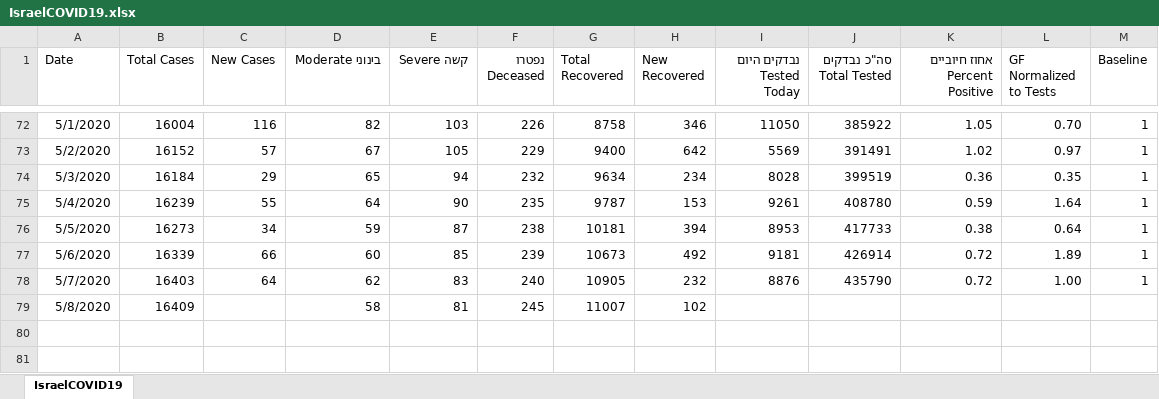
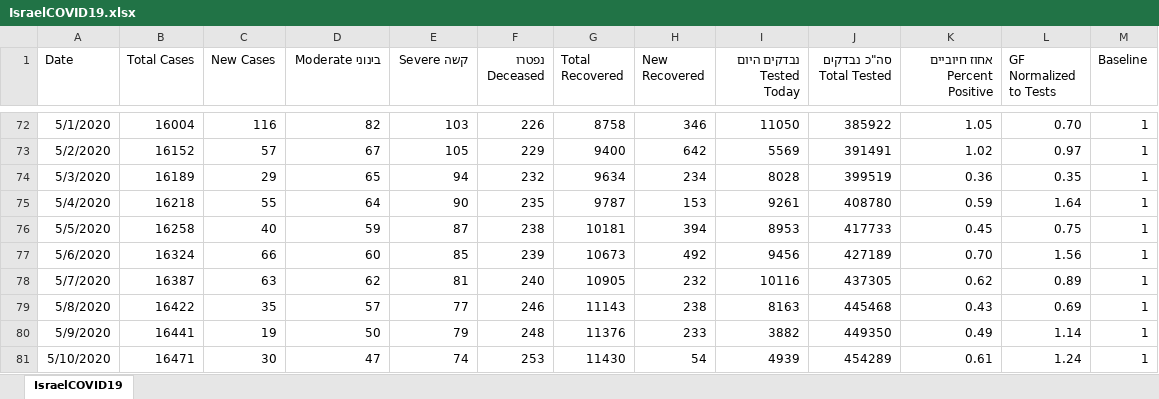
Before and after one commit to idandrd/israel-covid19-data, an Excel workbook: IsraelCOVID19.xlsx, sheet IsraelCOVID19, drawn as a sheet; only a part is shown, gaps mark what is left out; values as stored, in another font and other column widths than the file's, no borders; the diff covers the shown part only; the diff names each change by its address in the sheet, - before the commit and + after, or states it on an @@ line.

```diff
--- a/IsraelCOVID19.xlsx (sheet IsraelCOVID19)
+++ b/IsraelCOVID19.xlsx (sheet IsraelCOVID19)
-B74 (Total Cases): 16184
+B74 (Total Cases): 16189
-B75 (Total Cases): 16239
+B75 (Total Cases): 16218
-B76 (Total Cases): 16273
+B76 (Total Cases): 16258
-C76 (New Cases): 34
+C76 (New Cases): 40
-K76 (אחוז חיוביים Percent Positive): 0.38
+K76 (אחוז חיוביים Percent Positive): 0.45
-L76 (GF Normalized to Tests): 0.64
+L76 (GF Normalized to Tests): 0.75
-B77 (Total Cases): 16339
+B77 (Total Cases): 16324
-I77 (נבדקים היום Tested Today): 9181
+I77 (נבדקים היום Tested Today): 9456
-J77 (סה"כ נבדקים Total Tested): 426914
+J77 (סה"כ נבדקים Total Tested): 427189
-K77 (אחוז חיוביים Percent Positive): 0.72
+K77 (אחוז חיוביים Percent Positive): 0.70
-L77 (GF Normalized to Tests): 1.89
+L77 (GF Normalized to Tests): 1.56
-B78 (Total Cases): 16403
+B78 (Total Cases): 16387
-C78 (New Cases): 64
+C78 (New Cases): 63
-E78 (קשה Severe): 83
+E78 (קשה Severe): 81
-I78 (נבדקים היום Tested Today): 8876
+I78 (נבדקים היום Tested Today): 10116
-J78 (סה"כ נבדקים Total Tested): 435790
+J78 (סה"כ נבדקים Total Tested): 437305
-K78 (אחוז חיוביים Percent Positive): 0.72
+K78 (אחוז חיוביים Percent Positive): 0.62
-L78 (GF Normalized to Tests): 1.00
+L78 (GF Normalized to Tests): 0.89
-B79 (Total Cases): 16409
+B79 (Total Cases): 16422
-C79 (New Cases): (empty)
+C79 (New Cases): 35
-D79 (בינוני Moderate): 58
+D79 (בינוני Moderate): 57
-E79 (קשה Severe): 81
+E79 (קשה Severe): 77
-F79 (נפטרו Deceased): 245
+F79 (נפטרו Deceased): 246
-G79 (Total Recovered): 11007
+G79 (Total Recovered): 11143
-H79 (New Recovered): 102
+H79 (New Recovered): 238
-I79 (נבדקים היום Tested Today): (empty)
+I79 (נבדקים היום Tested Today): 8163
-J79 (סה"כ נבדקים Total Tested): (empty)
+J79 (סה"כ נבדקים Total Tested): 445468
-K79 (אחוז חיוביים Percent Positive): (empty)
+K79 (אחוז חיוביים Percent Positive): 0.43
-L79 (GF Normalized to Tests): (empty)
+L79 (GF Normalized to Tests): 0.69
-M79 (Baseline): (empty)
+M79 (Baseline): 1
+row 80: 5/9/2020 | 16441 | 19 | 50 | 79 | 248 | 11376 | 233 | 3882 | 449350 | 0.49 | 1.14 | 1
+row 81: 5/10/2020 | 16471 | 30 | 47 | 74 | 253 | 11430 | 54 | 4939 | 454289 | 0.61 | 1.24 | 1
```
Also changed, not shown: 2 added rows elsewhere in this sheet, formulas that keep their value, 1 other file.
